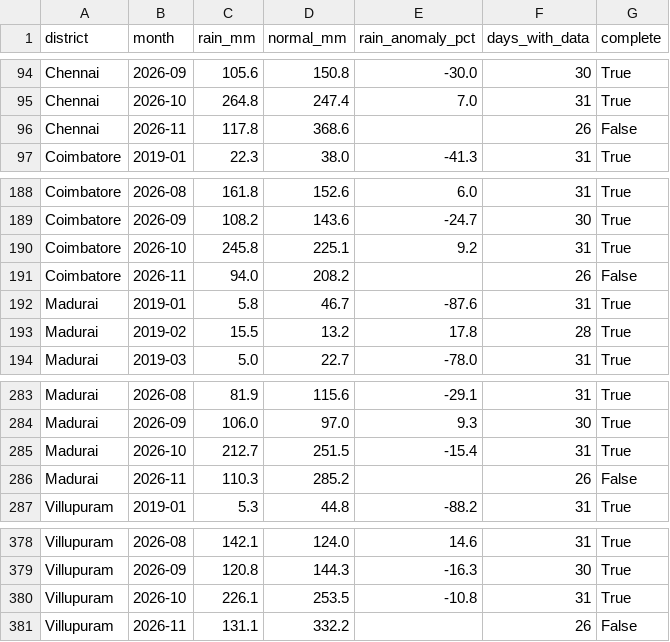
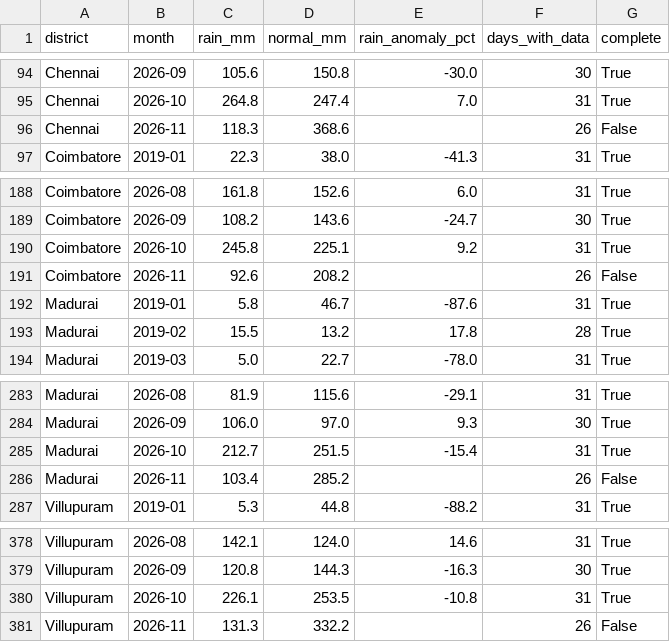
Before and after one commit to AyubKhan04/LeadLine---credit-stress-radar, a CSV file: data/processed/rainfall_monthly.csv, drawn as a sheet; only a part is shown, gaps mark what is left out.

```diff
--- a/data/processed/rainfall_monthly.csv
+++ b/data/processed/rainfall_monthly.csv
@@ -95,3 +95,3 @@ Chennai,2026-09,105.6,150.8,-30.0,30,True
 Chennai,2026-10,264.8,247.4,7.0,31,True
-Chennai,2026-11,117.8,368.6,,26,False
+Chennai,2026-11,118.3,368.6,,26,False
 Coimbatore,2019-01,22.3,38.0,-41.3,31,True
@@ -190,3 +190,3 @@ Coimbatore,2026-09,108.2,143.6,-24.7,30,True
 Coimbatore,2026-10,245.8,225.1,9.2,31,True
-Coimbatore,2026-11,94.0,208.2,,26,False
+Coimbatore,2026-11,92.6,208.2,,26,False
 Madurai,2019-01,5.8,46.7,-87.6,31,True
@@ -285,3 +285,3 @@ Madurai,2026-09,106.0,97.0,9.3,30,True
 Madurai,2026-10,212.7,251.5,-15.4,31,True
-Madurai,2026-11,110.3,285.2,,26,False
+Madurai,2026-11,103.4,285.2,,26,False
 Villupuram,2019-01,5.3,44.8,-88.2,31,True
@@ -380,2 +380,2 @@ Villupuram,2026-09,120.8,144.3,-16.3,30,True
 Villupuram,2026-10,226.1,253.5,-10.8,31,True
-Villupuram,2026-11,131.1,332.2,,26,False
+Villupuram,2026-11,131.3,332.2,,26,False
```
Also changed, not shown: data/processed/trends_tn_monthly.csv, 1 other file.
